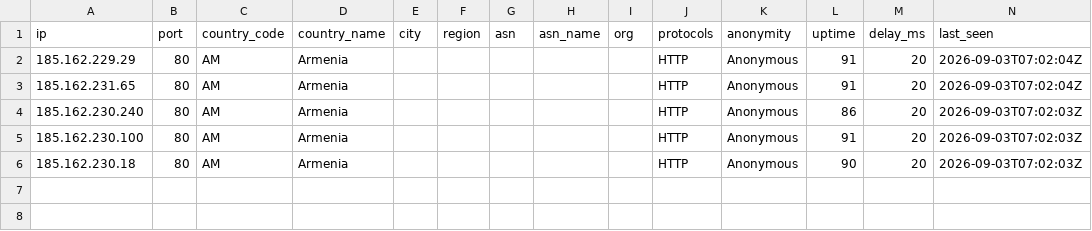
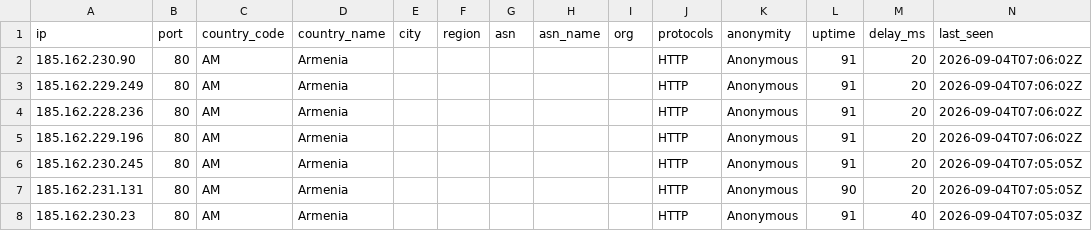
Before and after one commit to 7and1/free-proxy-list, a CSV file: proxies/countries/AM/data.csv, drawn as a sheet.

```diff
--- a/proxies/countries/AM/data.csv
+++ b/proxies/countries/AM/data.csv
@@ -1,6 +1,8 @@
 ip,port,country_code,country_name,city,region,asn,asn_name,org,protocols,anonymity,uptime,delay_ms,last_seen
-185.162.229.29,80,AM,Armenia,,,,,,HTTP,Anonymous,91,20,2026-09-03T07:02:04Z
-185.162.231.65,80,AM,Armenia,,,,,,HTTP,Anonymous,91,20,2026-09-03T07:02:04Z
-185.162.230.240,80,AM,Armenia,,,,,,HTTP,Anonymous,86,20,2026-09-03T07:02:03Z
-185.162.230.100,80,AM,Armenia,,,,,,HTTP,Anonymous,91,20,2026-09-03T07:02:03Z
-185.162.230.18,80,AM,Armenia,,,,,,HTTP,Anonymous,90,20,2026-09-03T07:02:03Z
+185.162.230.90,80,AM,Armenia,,,,,,HTTP,Anonymous,91,20,2026-09-04T07:06:02Z
+185.162.229.249,80,AM,Armenia,,,,,,HTTP,Anonymous,91,20,2026-09-04T07:06:02Z
+185.162.228.236,80,AM,Armenia,,,,,,HTTP,Anonymous,91,20,2026-09-04T07:06:02Z
+185.162.229.196,80,AM,Armenia,,,,,,HTTP,Anonymous,91,20,2026-09-04T07:06:02Z
+185.162.230.245,80,AM,Armenia,,,,,,HTTP,Anonymous,91,20,2026-09-04T07:05:05Z
+185.162.231.131,80,AM,Armenia,,,,,,HTTP,Anonymous,90,20,2026-09-04T07:05:05Z
+185.162.230.23,80,AM,Armenia,,,,,,HTTP,Anonymous,91,40,2026-09-04T07:05:03Z
```
Also changed, not shown: proxies/countries/GB/data.csv, proxies/countries/NL/data.csv, 57 other files.
